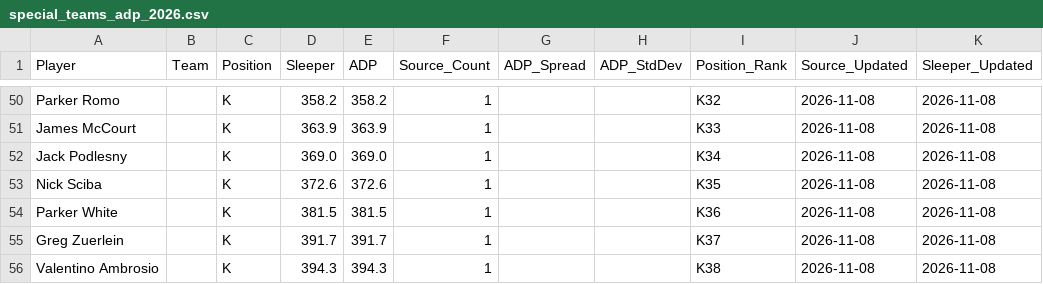
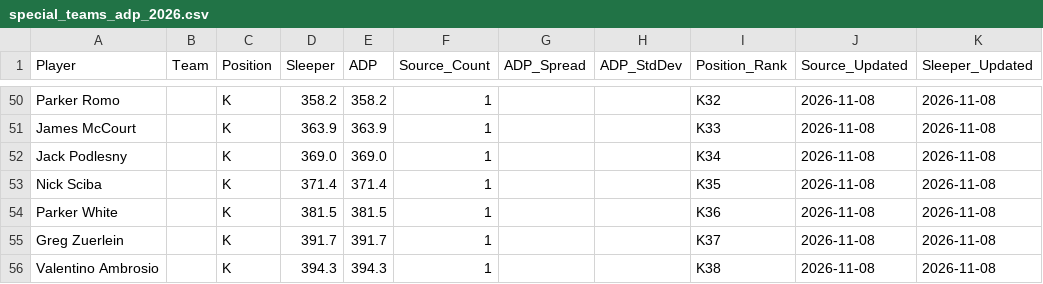
Before and after one commit to RealDiceflame/ProjectFootMoneyball, a CSV file: data/ADP/special_teams_adp_2026.csv, drawn as a sheet; only a part is shown, gaps mark what is left out; the diff covers the shown part only.

```diff
--- a/data/ADP/special_teams_adp_2026.csv
+++ b/data/ADP/special_teams_adp_2026.csv
@@ -52,3 +52,3 @@ James McCourt,,K,363.9,363.9,1,,,K33,2026-11-08,2026-11-08
 Jack Podlesny,,K,369.0,369.0,1,,,K34,2026-11-08,2026-11-08
-Nick Sciba,,K,372.6,372.6,1,,,K35,2026-11-08,2026-11-08
+Nick Sciba,,K,371.4,371.4,1,,,K35,2026-11-08,2026-11-08
 Parker White,,K,381.5,381.5,1,,,K36,2026-11-08,2026-11-08
```
Also changed, not shown: 16 edited cells elsewhere in this file, data/ADP/combined_adp_2026.csv, 7 other files.
